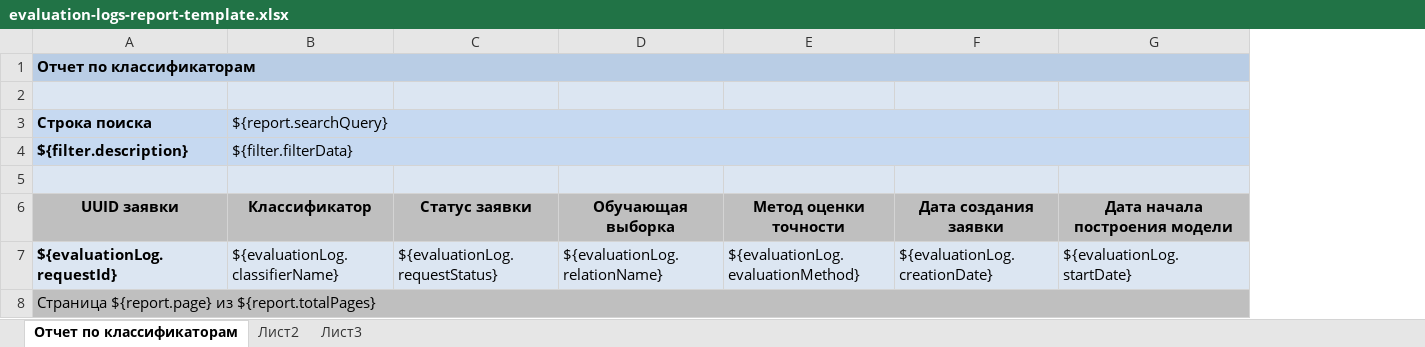
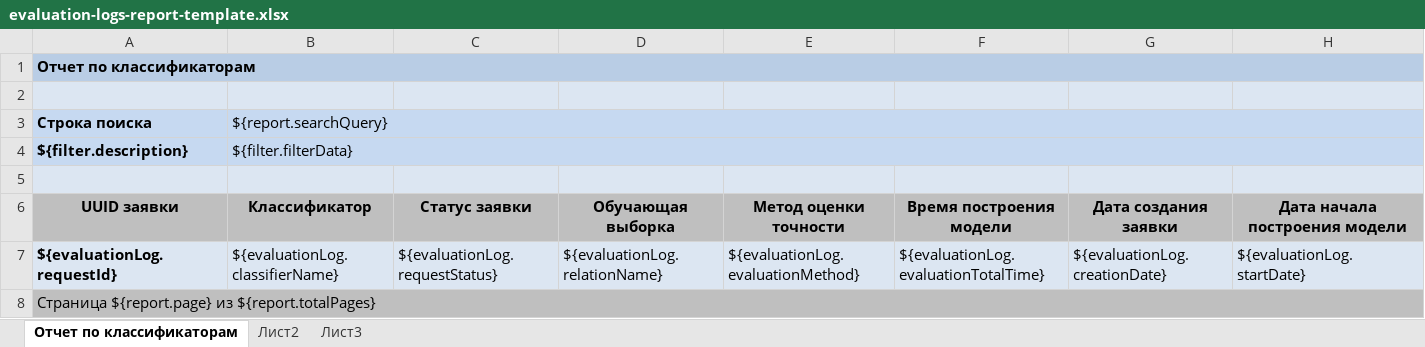
Before and after one commit to Stonnos/eca-service, an Excel workbook: eca-report/src/main/resources/templates/evaluation-logs-report-template.xlsx, sheet Отчет по классификаторам, drawn as a sheet; only a part is shown; values as stored, in another font and other column widths than the file's, no borders; addresses are those after the commit; the diff covers the shown part only; the diff names each change by its address in the sheet, - before the commit and + after, or states it on an @@ line.

Commit message:
Added evaluationTotalTime in report templates

```diff
--- a/eca-report/src/main/resources/templates/evaluation-logs-report-template.xlsx (sheet Отчет по классификаторам)
+++ b/eca-report/src/main/resources/templates/evaluation-logs-report-template.xlsx (sheet Отчет по классификаторам)
+column F (Время построения модели), row 7: ${evaluationLog.evaluationTotalTime}
-B1:E1 fill: none
+B1:E1 fill: #B9CDE5
-G1:H1 fill: none
+G1:H1 fill: #B9CDE5
-B8:E8 fill: none
+B8:E8 fill: #BFBFBF
-G8:H8 fill: none
+G8:H8 fill: #BFBFBF
```
Also changed, not shown: cell formats elsewhere in this sheet, eca-report/src/main/resources/templates/experiments-report-template.xlsx.
